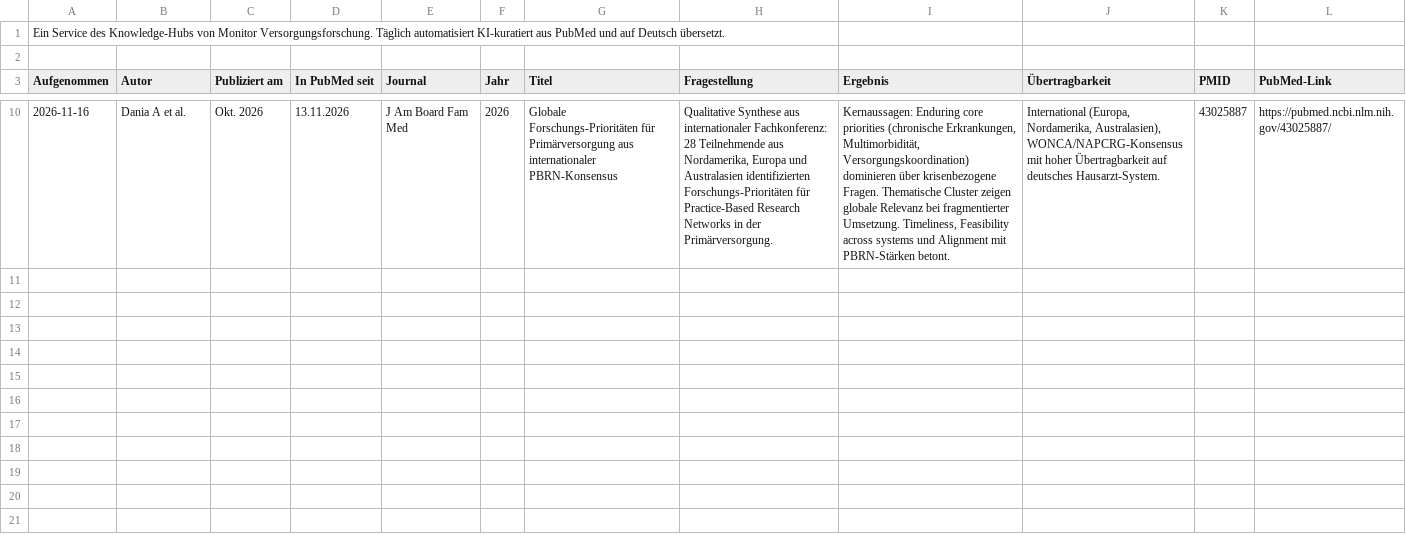
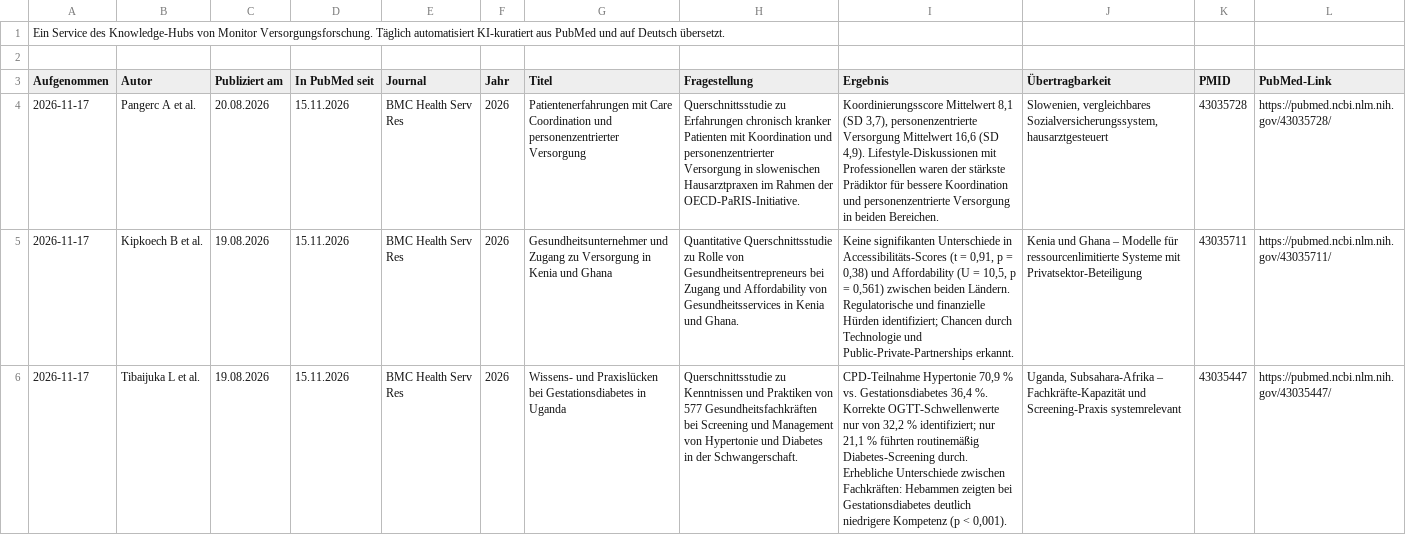
Before and after one commit to mvf-portal/versorgungsforschung-portal, a CSV file: download/studien-aktuell.csv, drawn as a sheet; only a part is shown, gaps mark what is left out; removed rows and columns are numbered as before the commit, all else as after; the diff covers the shown part only; the diff names each change by its address in the sheet, - before the commit and + after, or states it on an @@ line.

```diff
--- a/download/studien-aktuell.csv
+++ b/download/studien-aktuell.csv
-row 10: 2026-11-16 | Dania A et al. | Okt. 2026 | 13.11.2026 | J Am Board Fam Med | 2026 | Globale Forschungs-Prioritäten für Primärversorgung aus internationaler PBRN-Konsensus | Qualitative Synthese aus internationaler Fachkonferenz: 28 Teilnehmende aus Nordamerika, Europa und Australasien identifizierten Forschungs-Prioritäten für Practice-Based Research Networks in der Primärversorgung. | Kernaussagen: Enduring core priorities (chronische Erkrankungen, Multimorbidität, Versorgungskoordination) dominieren über krisenbezogene Fragen. Thematische Cluster zeigen globale Relevanz bei fragmentierter Umsetzung. Timeliness, Feasibility across systems und Alignment mit PBRN-Stärken betont. | International (Europa, Nordamerika, Australasien), WONCA/NAPCRG-Konsensus mit hoher Übertragbarkeit auf deutsches Hausarzt-System. | 43025887 | https://pubmed.ncbi.nlm.nih.gov/43025887/
+row 4: 2026-11-17 | Pangerc A et al. | 20.08.2026 | 15.11.2026 | BMC Health Serv Res | 2026 | Patientenerfahrungen mit Care Coordination und personenzentrierter Versorgung | Querschnittsstudie zu Erfahrungen chronisch kranker Patienten mit Koordination und personenzentrierter Versorgung in slowenischen Hausarztpraxen im Rahmen der OECD-PaRIS-Initiative. | Koordinierungsscore Mittelwert 8,1 (SD 3,7), personenzentrierte Versorgung Mittelwert 16,6 (SD 4,9). Lifestyle-Diskussionen mit Professionellen waren der stärkste Prädiktor für bessere Koordination und personenzentrierte Versorgung in beiden Bereichen. | Slowenien, vergleichbares Sozialversicherungssystem, hausarztgesteuert | 43035728 | https://pubmed.ncbi.nlm.nih.gov/43035728/
+row 5: 2026-11-17 | Kipkoech B et al. | 19.08.2026 | 15.11.2026 | BMC Health Serv Res | 2026 | Gesundheitsunternehmer und Zugang zu Versorgung in Kenia und Ghana | Quantitative Querschnittsstudie zu Rolle von Gesundheitsentrepreneurs bei Zugang und Affordability von Gesundheitsservices in Kenia und Ghana. | Keine signifikanten Unterschiede in Accessibilitäts-Scores (t = 0,91, p = 0,38) und Affordability (U = 10,5, p = 0,561) zwischen beiden Ländern. Regulatorische und finanzielle Hürden identifiziert; Chancen durch Technologie und Public-Private-Partnerships erkannt. | Kenia und Ghana – Modelle für ressourcenlimitierte Systeme mit Privatsektor-Beteiligung | 43035711 | https://pubmed.ncbi.nlm.nih.gov/43035711/
+row 6: 2026-11-17 | Tibaijuka L et al. | 19.08.2026 | 15.11.2026 | BMC Health Serv Res | 2026 | Wissens- und Praxislücken bei Gestationsdiabetes in Uganda | Querschnittsstudie zu Kenntnissen und Praktiken von 577 Gesundheitsfachkräften bei Screening und Management von Hypertonie und Diabetes in der Schwangerschaft. | CPD-Teilnahme Hypertonie 70,9 % vs. Gestationsdiabetes 36,4 %. Korrekte OGTT-Schwellenwerte nur von 32,2 % identifiziert; nur 21,1 % führten routinemäßig Diabetes-Screening durch. Erhebliche Unterschiede zwischen Fachkräften: Hebammen zeigten bei Gestationsdiabetes deutlich niedrigere Kompetenz (p < 0,001). | Uganda, Subsahara-Afrika – Fachkräfte-Kapazität und Screening-Praxis systemrelevant | 43035447 | https://pubmed.ncbi.nlm.nih.gov/43035447/
```
Also changed, not shown: 3 added rows and 6 removed rows elsewhere in this file, download/studien-archiv.csv, 17 other files.
